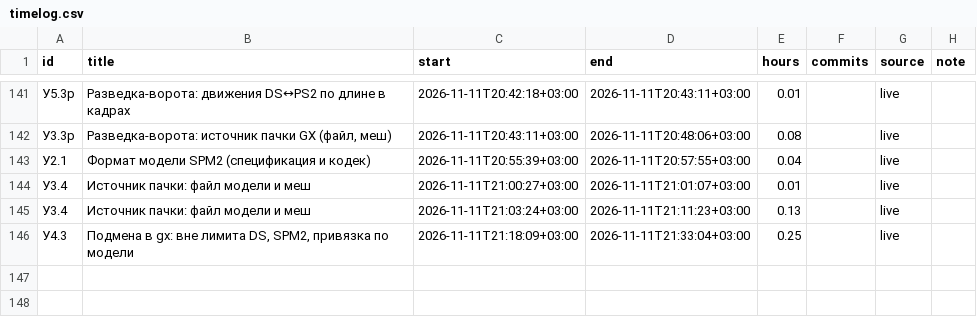
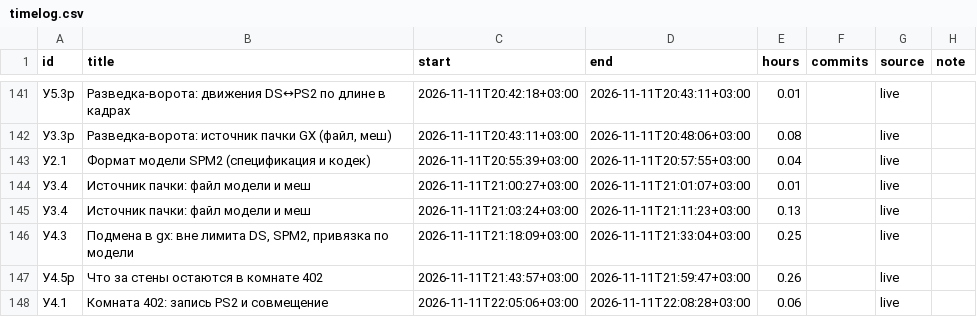
Before and after one commit to DmitriiTrifonov/sunpetal, a CSV file: tools/roadmap/timelog.csv, drawn as a sheet; only a part is shown, gaps mark what is left out; the diff names each change by its address in the sheet, - before the commit and + after, or states it on an @@ line.

```diff
--- a/tools/roadmap/timelog.csv
+++ b/tools/roadmap/timelog.csv
+row 147: У4.5р | Что за стены остаются в комнате 402 | 2026-11-11T21:43:57+03:00 | 2026-11-11T21:59:47+03:00 | 0.26 |  | live
+row 148: У4.1 | Комната 402: запись PS2 и совмещение | 2026-11-11T22:05:06+03:00 | 2026-11-11T22:08:28+03:00 | 0.06 |  | live
```
Also changed, not shown: 8 other files.
